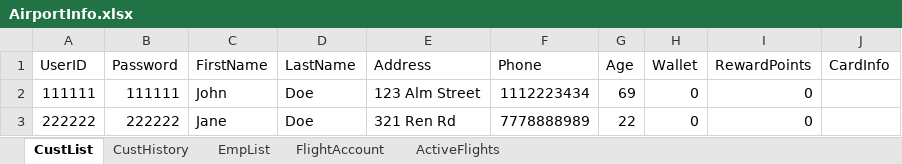
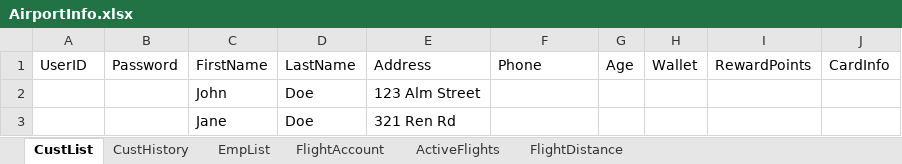
Before and after one commit to blake-butsko/EECS-3550-Team-2, an Excel workbook: SWE Project/SWE Project/bin/Debug/net6.0/AirportInfo.xlsx, sheet CustList, drawn as a sheet; values as stored, in another font and other column widths than the file's, no borders; table styles not drawn; the diff names each change by its address in the sheet, - before the commit and + after, or states it on an @@ line.

```diff
--- a/SWE Project/SWE Project/bin/Debug/net6.0/AirportInfo.xlsx (sheet CustList)
+++ b/SWE Project/SWE Project/bin/Debug/net6.0/AirportInfo.xlsx (sheet CustList)
+sheet tab: FlightDistance
-A2: 111111
+A2: (empty)
-B2: 111111
+B2: (empty)
-F2: 1112223434
+F2: (empty)
-G2: 69
+G2: (empty)
-H2:H3: 0
+H2:H3: (empty)
-I2:I3: 0
+I2:I3: (empty)
-A3: 222222
+A3: (empty)
-B3: 222222
+B3: (empty)
-F3: 7778888989
+F3: (empty)
-G3: 22
+G3: (empty)
```
Also changed, not shown: sheet ActiveFlights, sheet FlightAccount, 8 other files.
